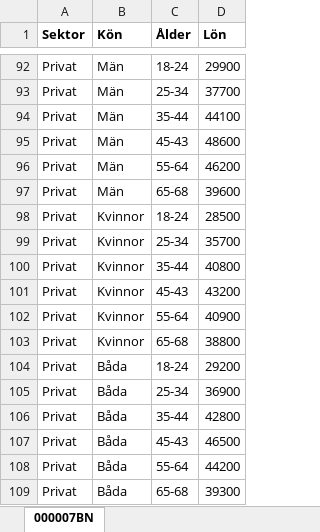
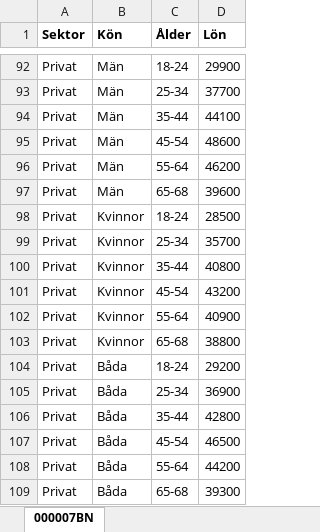
Before and after one commit to lindw3/svenskstatistik-arbete, an Excel workbook: docs/data/lön_ålder.xlsx, sheet 000007BN, drawn as a sheet; only a part is shown, gaps mark what is left out; values as stored, in another font and other column widths than the file's, no borders; the diff covers the shown part only; the diff names each change by its address in the sheet, - before the commit and + after, or states it on an @@ line.

```diff
--- a/docs/data/lön_ålder.xlsx (sheet 000007BN)
+++ b/docs/data/lön_ålder.xlsx (sheet 000007BN)
-C95 (Ålder): 45-43
+C95 (Ålder): 45-54
-C101 (Ålder): 45-43
+C101 (Ålder): 45-54
-C107 (Ålder): 45-43
+C107 (Ålder): 45-54
```
Also changed, not shown: 15 edited cells elsewhere in this sheet, data/lön_utbildningsnivå.xlsx, data/lön_ålder.xlsx, 5 other files.
